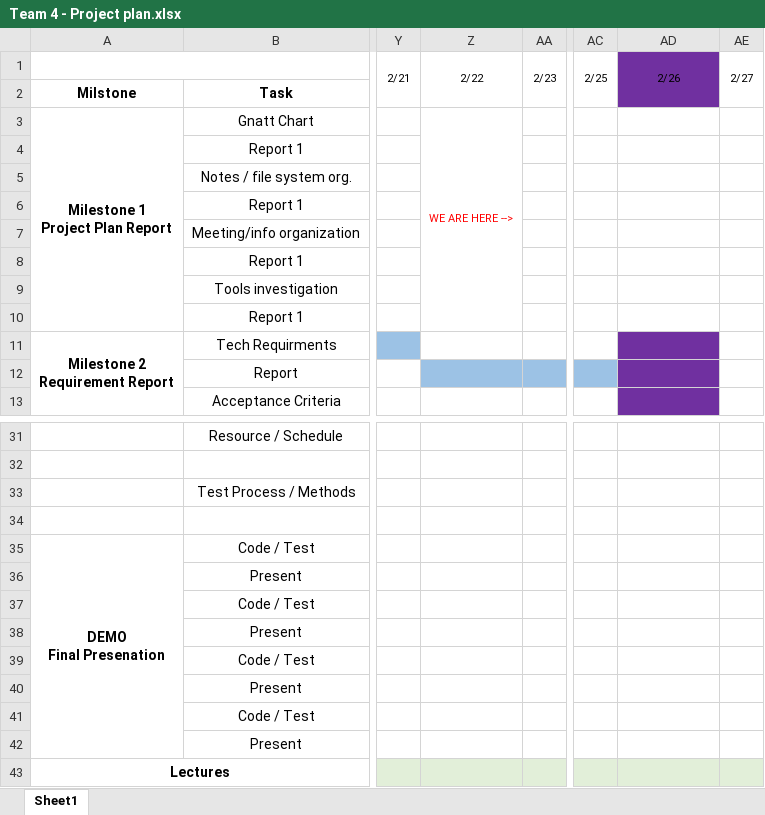
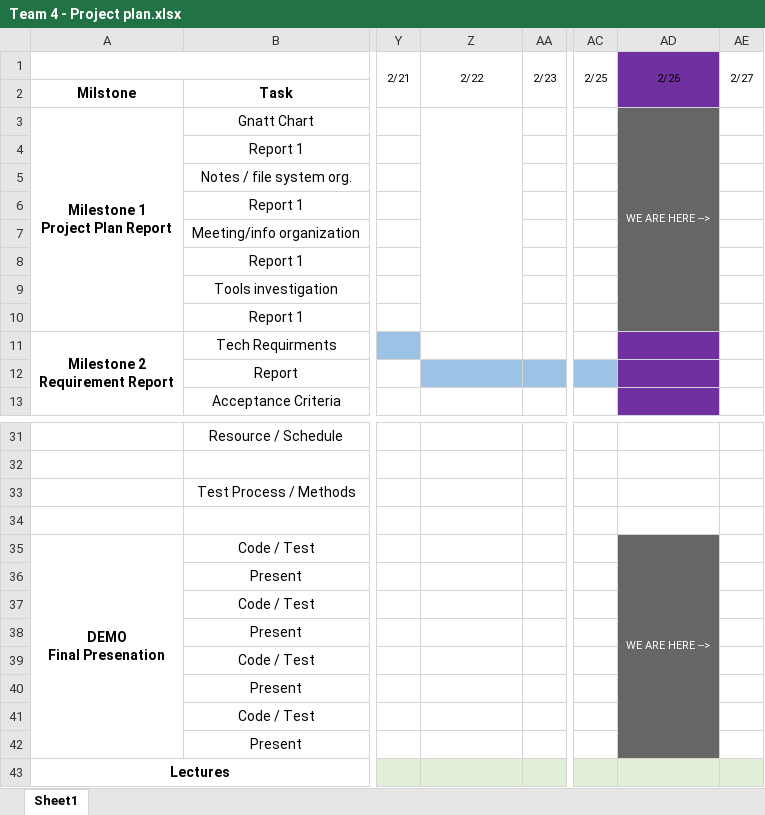
Before and after one commit to BryanMiletta/CS790-Team-4, an Excel workbook: Team 4 - Project plan.xlsx, sheet Sheet1, drawn as a sheet; only a part is shown, gaps mark what is left out; values as stored, in another font and other column widths than the file's, no borders; charts and pictures not drawn; the diff names each change by its address in the sheet, - before the commit and + after, or states it on an @@ line.

Commit message:
Add files via upload
updated for milestone 2

```diff
--- a/Team 4 - Project plan.xlsx (sheet Sheet1)
+++ b/Team 4 - Project plan.xlsx (sheet Sheet1)
-Z3: WE ARE HERE -->
+Z3: (empty)
-AD3: (empty)
+AD3: WE ARE HERE -->
-AD3 fill: none
+AD3 fill: #666666
+AD3:AD10 merged
-AD35: (empty)
+AD35: WE ARE HERE -->
-AD35 fill: none
+AD35 fill: #666666
+AD35:AD42 merged
```
